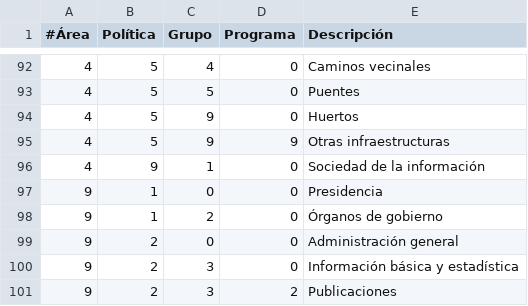
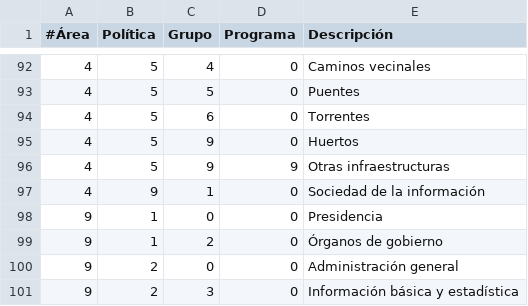
Before and after one commit to civio/presupuesto-polinya, a CSV file: data/es/areas_funcionales.csv, drawn as a sheet; only a part is shown, gaps mark what is left out; the shorter side is filled out with more unchanged rows; the diff names each change by its address in the sheet, - before the commit and + after, or states it on an @@ line.

```diff
--- a/data/es/areas_funcionales.csv
+++ b/data/es/areas_funcionales.csv
+row 94: 4 | 5 | 6 | 0 | Torrentes
```
Also changed, not shown: data/ca/areas_funcionales.csv.
